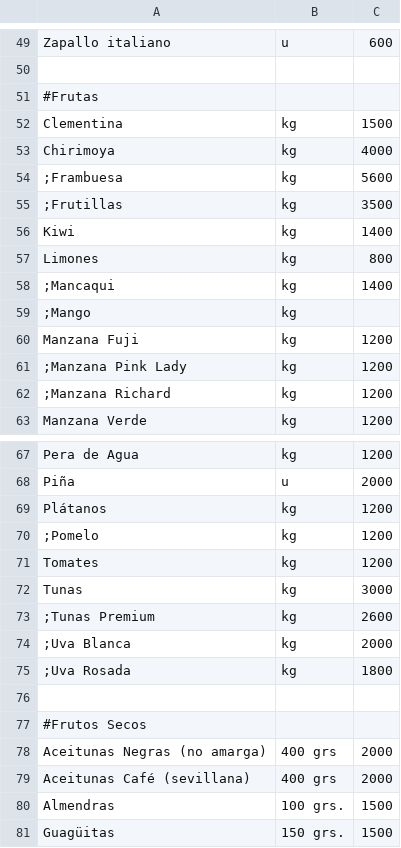
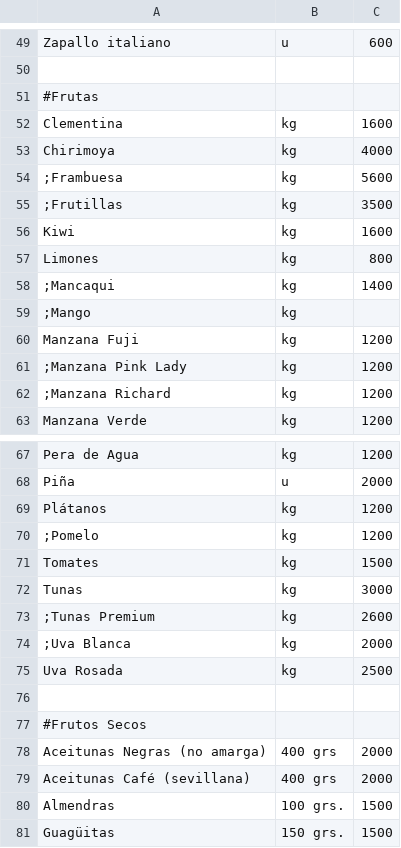
Before and after one commit to LaFeriaASuCasa/LaFeriaASuCasa.github.io, a CSV file: listado.csv, drawn as a sheet; only a part is shown, gaps mark what is left out.

Commit message:
Update listado.csv

```diff
--- a/listado.csv
+++ b/listado.csv
@@ -51,3 +51,3 @@ Zapallo italiano,u,600
 #Frutas,,
-Clementina,kg,1500
+Clementina,kg,1600
 Chirimoya,kg,4000
@@ -55,3 +55,3 @@ Chirimoya,kg,4000
 ;Frutillas,kg,3500
-Kiwi,kg,1400
+Kiwi,kg,1600
 Limones,kg,800
@@ -70,3 +70,3 @@ Plátanos,kg,1200
 ;Pomelo,kg,1200
-Tomates,kg,1200
+Tomates,kg,1500
 Tunas,kg,3000
@@ -74,3 +74,3 @@ Tunas,kg,3000
 ;Uva Blanca,kg,2000
-;Uva Rosada,kg,1800
+Uva Rosada,kg,2500
 
```
